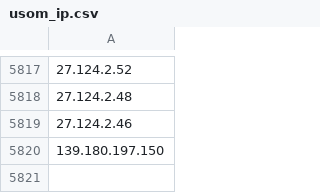
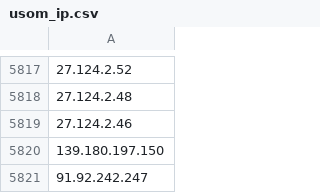
Before and after one commit to InfoSEC-TR/usom-ioc-sync, a CSV file: output/usom_ip.csv, drawn as a sheet; only a part is shown, gaps mark what is left out; the diff names each change by its address in the sheet, - before the commit and + after, or states it on an @@ line.

```diff
--- a/output/usom_ip.csv
+++ b/output/usom_ip.csv
+row 5821: 91.92.242.247
```
Also changed, not shown: output/usom_domain.csv, 4 other files.
